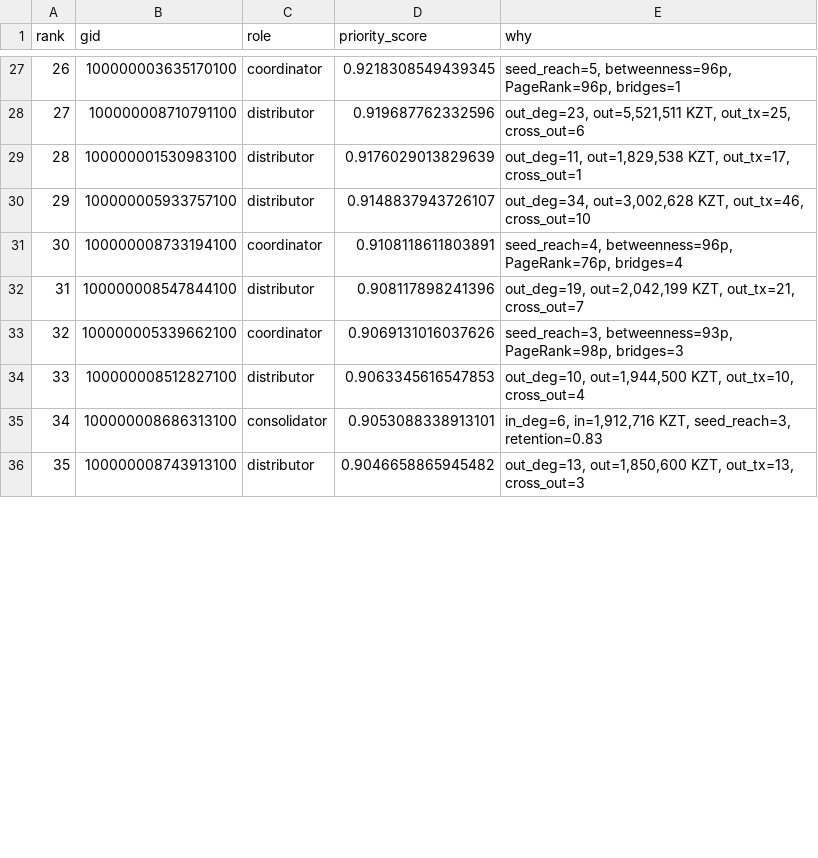
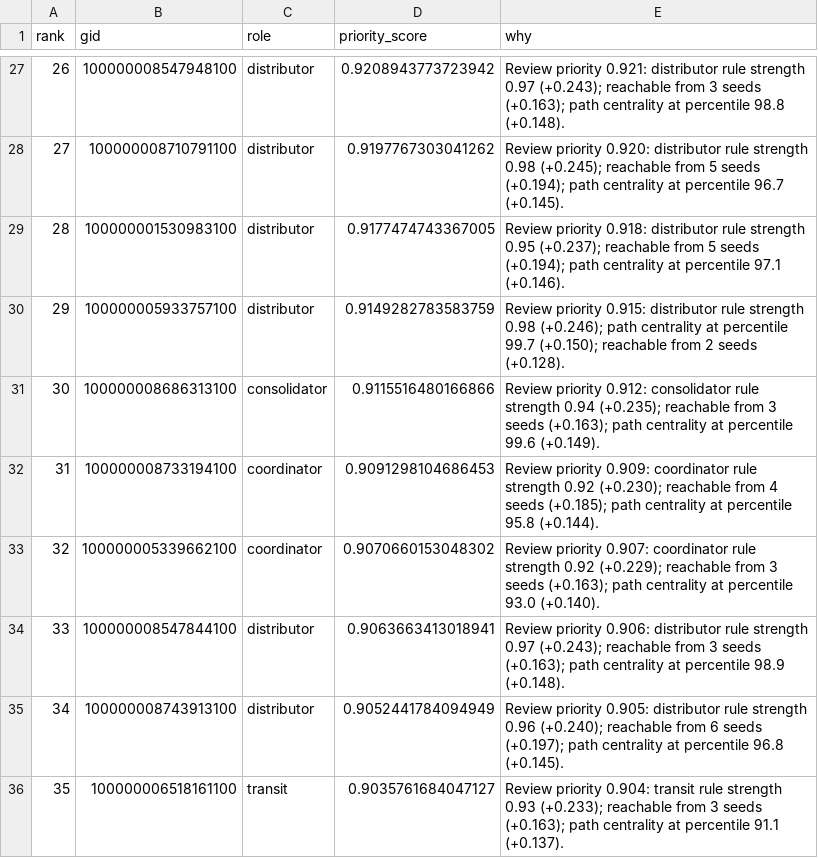
Before and after one commit to BAITC-Hacks/hack-4ebde272-hell-mode-the-hardcore-gamer-dominates-in-another-world-with-garbage-balancing, a CSV file: submission/top_nodes.csv, drawn as a sheet; only a part is shown, gaps mark what is left out; the diff covers the shown part only.

```diff
--- a/submission/top_nodes.csv
+++ b/submission/top_nodes.csv
@@ -27,10 +27,10 @@ rank,gid,role,priority_score,why
-26,100000003635170100,coordinator,0.9218308549439345,"seed_reach=5, betweenness=96p, PageRank=96p, bridges=1"
-27,100000008710791100,distributor,0.919687762332596,"out_deg=23, out=5,521,511 KZT, out_tx=25, cross_out=6"
-28,100000001530983100,distributor,0.9176029013829639,"out_deg=11, out=1,829,538 KZT, out_tx=17, cross_out=1"
-29,100000005933757100,distributor,0.9148837943726107,"out_deg=34, out=3,002,628 KZT, out_tx=46, cross_out=10"
-30,100000008733194100,coordinator,0.9108118611803891,"seed_reach=4, betweenness=96p, PageRank=76p, bridges=4"
-31,100000008547844100,distributor,0.908117898241396,"out_deg=19, out=2,042,199 KZT, out_tx=21, cross_out=7"
-32,100000005339662100,coordinator,0.9069131016037626,"seed_reach=3, betweenness=93p, PageRank=98p, bridges=3"
-33,100000008512827100,distributor,0.9063345616547853,"out_deg=10, out=1,944,500 KZT, out_tx=10, cross_out=4"
-34,100000008686313100,consolidator,0.9053088338913101,"in_deg=6, in=1,912,716 KZT, seed_reach=3, retention=0.83"
-35,100000008743913100,distributor,0.9046658865945482,"out_deg=13, out=1,850,600 KZT, out_tx=13, cross_out=3"
+26,100000008547948100,distributor,0.9208943773723942,Review priority 0.921: distributor rule strength 0.97 (+0.243); reachable from 3 seeds (+0.163); path centrality at percentile 98.8 (+0.148).
+27,100000008710791100,distributor,0.9197767303041262,Review priority 0.920: distributor rule strength 0.98 (+0.245); reachable from 5 seeds (+0.194); path centrality at percentile 96.7 (+0.145).
+28,100000001530983100,distributor,0.9177474743367005,Review priority 0.918: distributor rule strength 0.95 (+0.237); reachable from 5 seeds (+0.194); path centrality at percentile 97.1 (+0.146).
+29,100000005933757100,distributor,0.9149282783583759,Review priority 0.915: distributor rule strength 0.98 (+0.246); path centrality at percentile 99.7 (+0.150); reachable from 2 seeds (+0.128).
+30,100000008686313100,consolidator,0.9115516480166866,Review priority 0.912: consolidator rule strength 0.94 (+0.235); reachable from 3 seeds (+0.163); path centrality at percentile 99.6 (+0.149).
+31,100000008733194100,coordinator,0.9091298104686453,Review priority 0.909: coordinator rule strength 0.92 (+0.230); reachable from 4 seeds (+0.185); path centrality at percentile 95.8 (+0.144).
+32,100000005339662100,coordinator,0.9070660153048302,Review priority 0.907: coordinator rule strength 0.92 (+0.229); reachable from 3 seeds (+0.163); path centrality at percentile 93.0 (+0.140).
+33,100000008547844100,distributor,0.9063663413018941,Review priority 0.906: distributor rule strength 0.97 (+0.243); reachable from 3 seeds (+0.163); path centrality at percentile 98.9 (+0.148).
+34,100000008743913100,distributor,0.9052441784094949,Review priority 0.905: distributor rule strength 0.96 (+0.240); reachable from 6 seeds (+0.197); path centrality at percentile 96.8 (+0.145).
+35,100000006518161100,transit,0.9035761684047127,Review priority 0.904: transit rule strength 0.93 (+0.233); reachable from 3 seeds (+0.163); path centrality at percentile 91.1 (+0.137).
```
Also changed, not shown: 109 edited cells elsewhere in this file, submission/clusters.csv, 3 other files.
